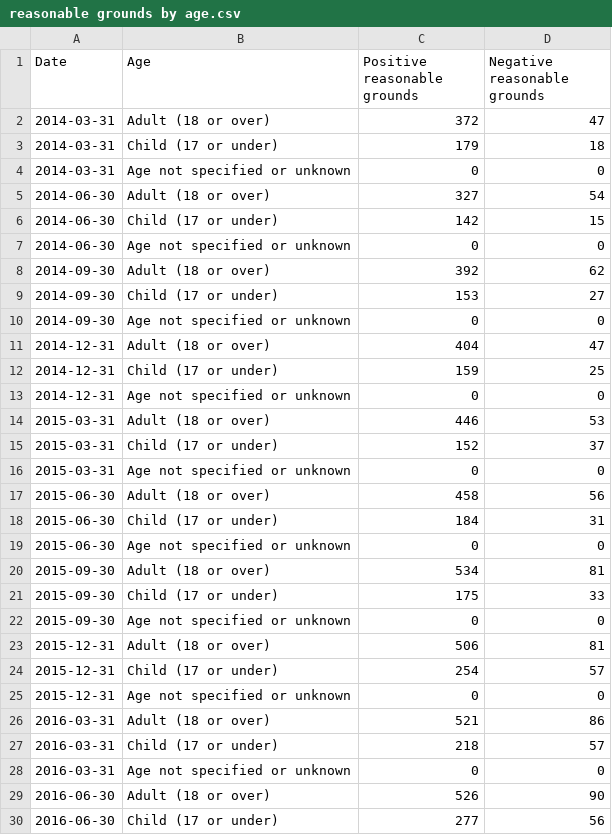
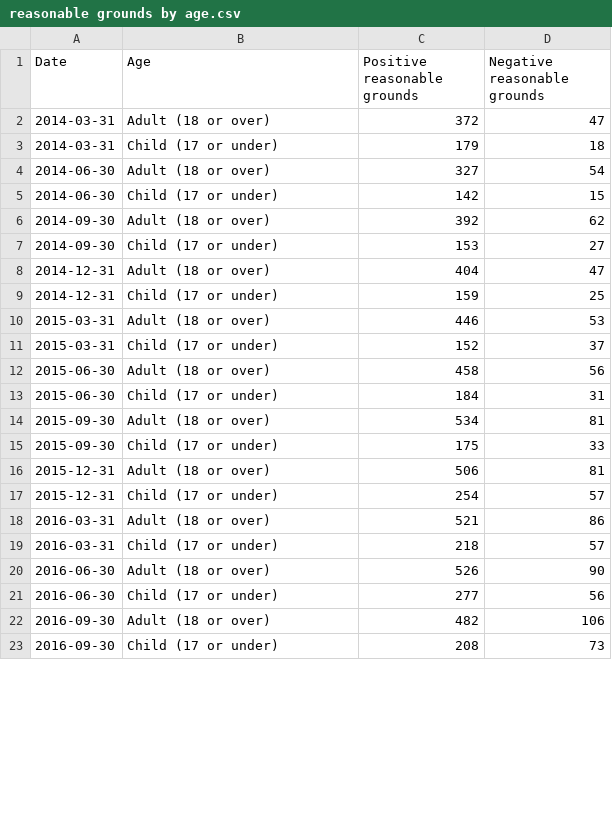
Before and after one commit to britishredcrosssociety/state-of-asylum-system, a CSV file: data-raw/flourish/5 - Trafficking/reasonable grounds by age.csv, drawn as a sheet; only a part is shown; the shorter side is filled out with more unchanged rows; the diff covers the shown part only.

```diff
--- a/data-raw/flourish/5 - Trafficking/reasonable grounds by age.csv
+++ b/data-raw/flourish/5 - Trafficking/reasonable grounds by age.csv
@@ -3,27 +3,18 @@ Date,Age,Positive reasonable grounds,Negative reasonable grounds
 2014-03-31,Child (17 or under),179,18
-2014-03-31,Age not specified or unknown,0,0
 2014-06-30,Adult (18 or over),327,54
 2014-06-30,Child (17 or under),142,15
-2014-06-30,Age not specified or unknown,0,0
 2014-09-30,Adult (18 or over),392,62
 2014-09-30,Child (17 or under),153,27
-2014-09-30,Age not specified or unknown,0,0
 2014-12-31,Adult (18 or over),404,47
 2014-12-31,Child (17 or under),159,25
-2014-12-31,Age not specified or unknown,0,0
 2015-03-31,Adult (18 or over),446,53
 2015-03-31,Child (17 or under),152,37
-2015-03-31,Age not specified or unknown,0,0
 2015-06-30,Adult (18 or over),458,56
 2015-06-30,Child (17 or under),184,31
-2015-06-30,Age not specified or unknown,0,0
 2015-09-30,Adult (18 or over),534,81
 2015-09-30,Child (17 or under),175,33
-2015-09-30,Age not specified or unknown,0,0
 2015-12-31,Adult (18 or over),506,81
 2015-12-31,Child (17 or under),254,57
-2015-12-31,Age not specified or unknown,0,0
 2016-03-31,Adult (18 or over),521,86
 2016-03-31,Child (17 or under),218,57
-2016-03-31,Age not specified or unknown,0,0
 2016-06-30,Adult (18 or over),526,90
```
Also changed, not shown: 2 added rows, 28 removed rows and 32 edited cells elsewhere in this file, data-raw/flourish/5 - Trafficking/NRM referrals by first responder.csv, data-raw/flourish/5 - Trafficking/NRM referrals by nationality.csv, 6 other files.
